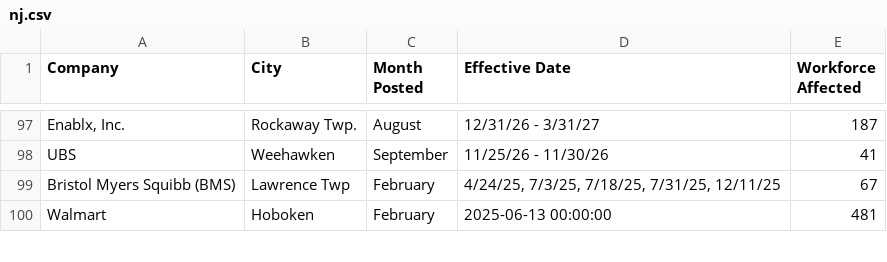
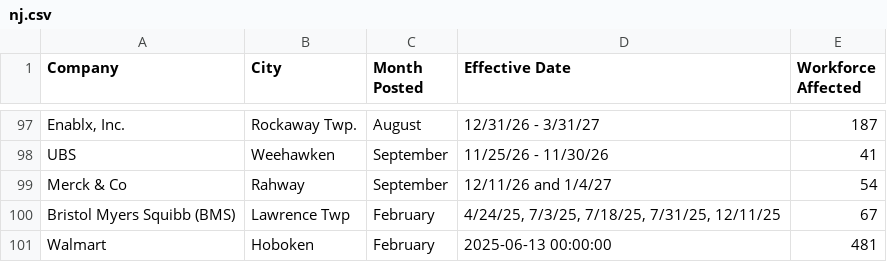
Before and after one commit to dst-boop/lead-qualifier, a CSV file: nj.csv, drawn as a sheet; only a part is shown, gaps mark what is left out; the diff names each change by its address in the sheet, - before the commit and + after, or states it on an @@ line.

```diff
--- a/nj.csv
+++ b/nj.csv
+row 99: Merck & Co | Rahway | September | 12/11/26 and 1/4/27 | 54
```
Also changed, not shown: de.csv, ks.csv, 8 other files.
